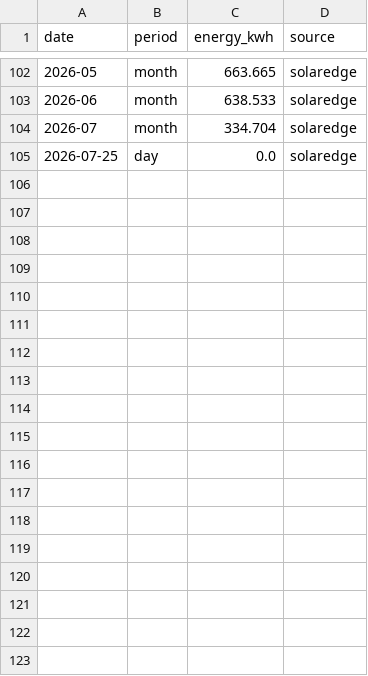
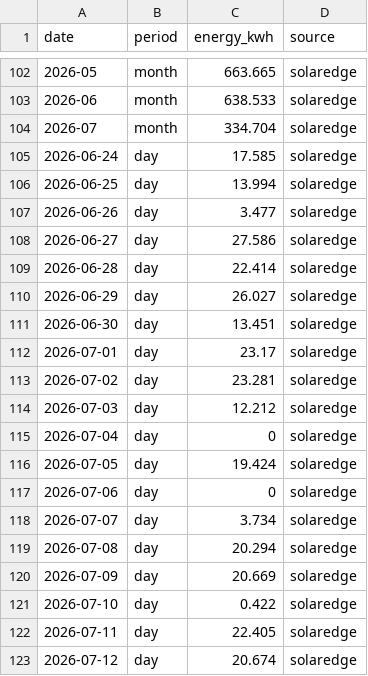
Before and after one commit to keilin/solar-edge, a CSV file: data/production.csv, drawn as a sheet; only a part is shown, gaps mark what is left out; the diff covers the shown part only.

Commit message:
Insert daily production data for June and July 2026
Added daily production data for June and July 2026.

```diff
--- a/data/production.csv
+++ b/data/production.csv
@@ -104,2 +104,20 @@ date,period,energy_kwh,source
 "2026-07","month",334.704,"solaredge"
-2026-07-25,day,0.0,solaredge
+2026-06-24,day,17.585,solaredge
+2026-06-25,day,13.994,solaredge
+2026-06-26,day,3.477,solaredge
+2026-06-27,day,27.586,solaredge
+2026-06-28,day,22.414,solaredge
+2026-06-29,day,26.027,solaredge
+2026-06-30,day,13.451,solaredge
+2026-07-01,day,23.17,solaredge
+2026-07-02,day,23.281,solaredge
+2026-07-03,day,12.212,solaredge
+2026-07-04,day,0,solaredge
+2026-07-05,day,19.424,solaredge
+2026-07-06,day,0,solaredge
+2026-07-07,day,3.734,solaredge
+2026-07-08,day,20.294,solaredge
+2026-07-09,day,20.669,solaredge
+2026-07-10,day,0.422,solaredge
+2026-07-11,day,22.405,solaredge
+2026-07-12,day,20.674,solaredge
```
Also changed, not shown: 11 added rows elsewhere in this file.
